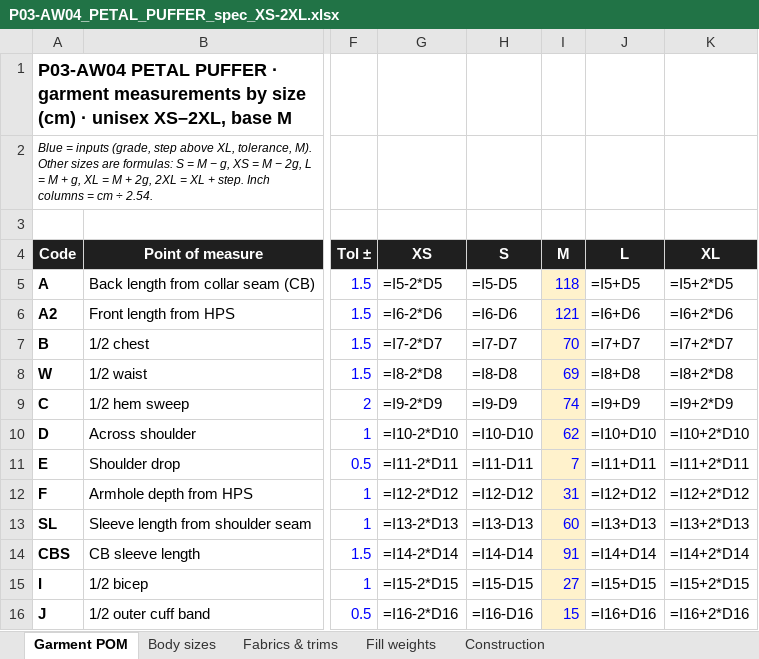
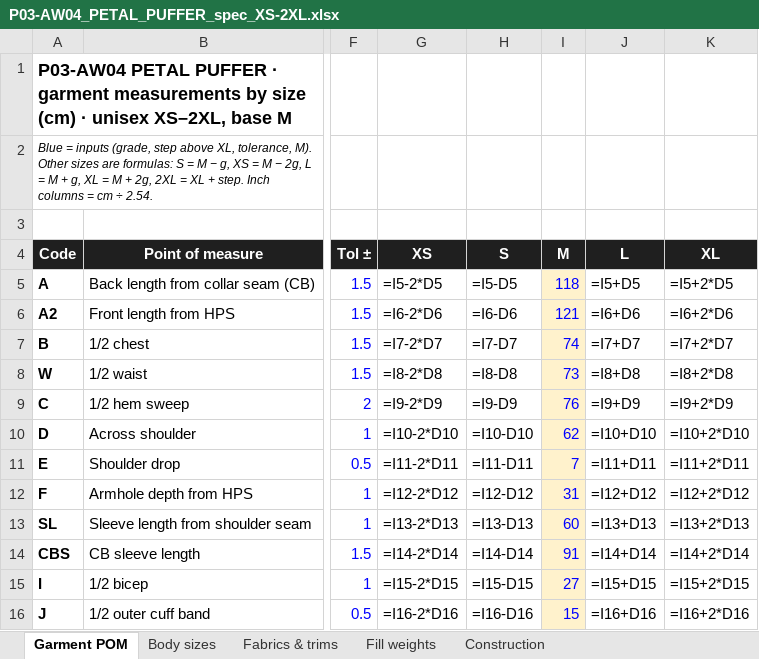
Before and after one commit to Chris2dtop/puffer-petal-trench, an Excel workbook: P03-AW04_PETAL_PUFFER_spec_XS-2XL.xlsx, sheet Garment POM, drawn as a sheet; only a part is shown, gaps mark what is left out; values as stored, in another font and other column widths than the file's, no borders; formulas without a stored value are shown as written; the diff names each change by its address in the sheet, - before the commit and + after, or states it on an @@ line.

```diff
--- a/P03-AW04_PETAL_PUFFER_spec_XS-2XL.xlsx (sheet Garment POM)
+++ b/P03-AW04_PETAL_PUFFER_spec_XS-2XL.xlsx (sheet Garment POM)
-I7 (M): 70
+I7 (M): 74
-I8 (M): 69
+I8 (M): 73
-I9 (M): 74
+I9 (M): 76
```
Also changed, not shown: sheet Fill weights, sheet Body sizes, sheet Fabrics & trims, 13 other files.
